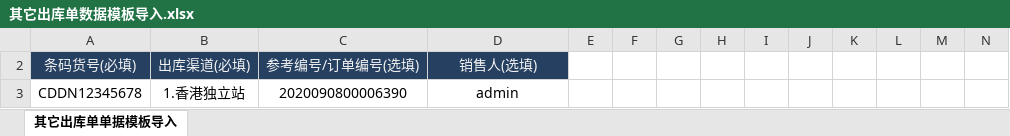
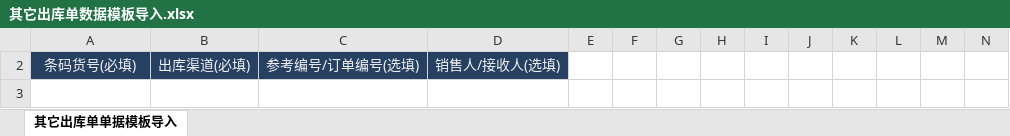
Before and after one commit to Donsilor/bdd_erp, an Excel workbook: addons/Warehouse/backend/resources/excel/其它出库单数据模板导入.xlsx, sheet 其它出库单单据模板导入, drawn as a sheet; only a part is shown; values as stored, in another font and other column widths than the file's, no borders; rows hold the shown columns only; the diff names each change by its address in the sheet, - before the commit and + after, or states it on an @@ line.

```diff
--- a/addons/Warehouse/backend/resources/excel/其它出库单数据模板导入.xlsx (sheet 其它出库单单据模板导入)
+++ b/addons/Warehouse/backend/resources/excel/其它出库单数据模板导入.xlsx (sheet 其它出库单单据模板导入)
-D2: 销售人(选填)
+D2: 销售人/接收人(选填)
-row 3: CDDN12345678 | 1.香港独立站 | 2020090800006390 | admin
```
Also changed, not shown: 2 other files.
